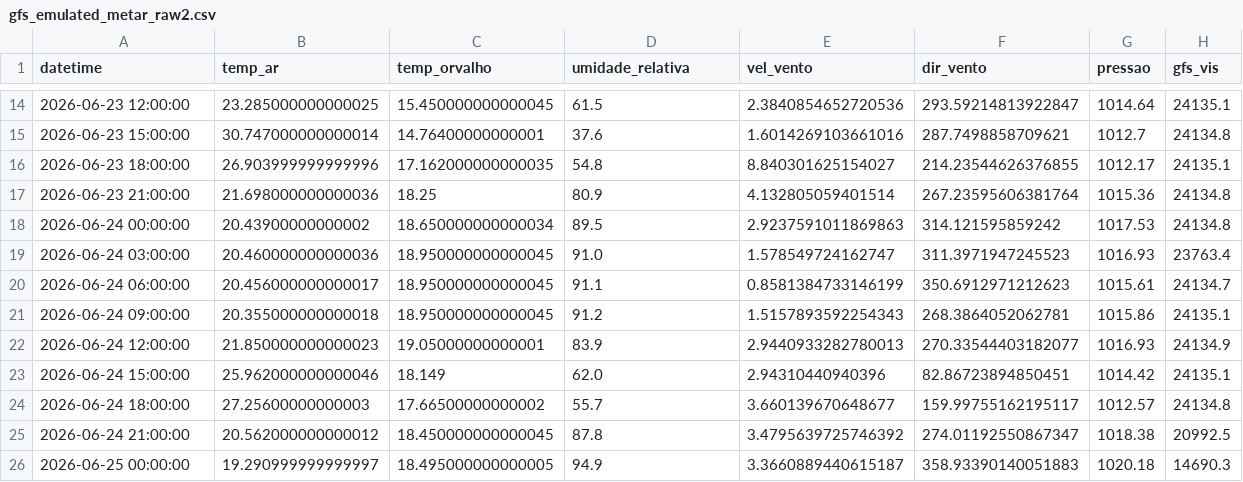
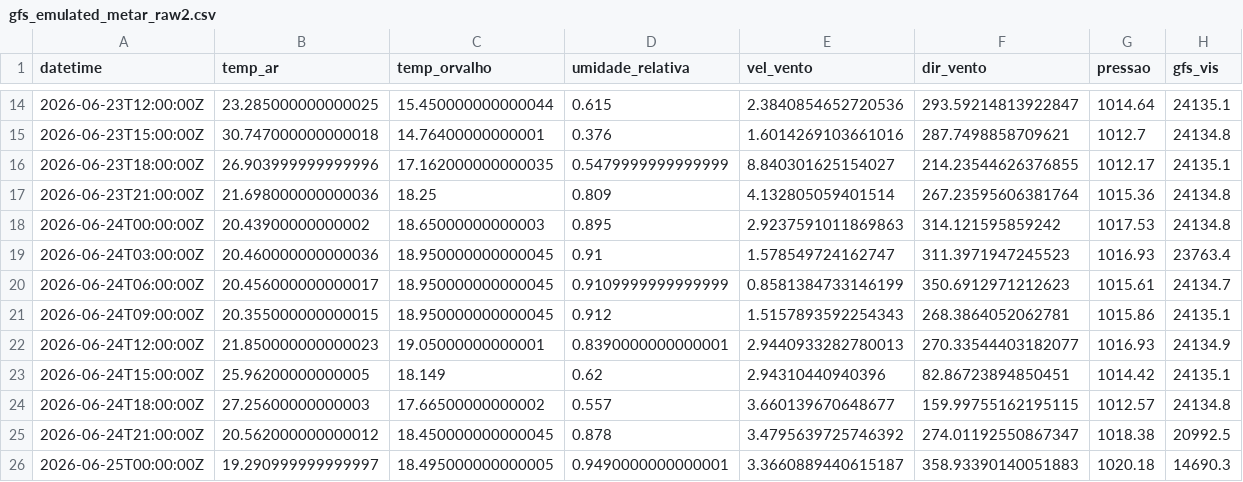
Before and after one commit to igorzeck/WRF-IC, a CSV file: datasets/gfs_emulated_metar_raw2.csv, drawn as a sheet; only a part is shown, gaps mark what is left out; the diff covers the shown part only.

```diff
--- a/datasets/gfs_emulated_metar_raw2.csv
+++ b/datasets/gfs_emulated_metar_raw2.csv
@@ -14,13 +14,13 @@ datetime,temp_ar,temp_orvalho,umidade_relativa,vel_vento,dir_vento,pressao,gfs_v
-2026-06-23 12:00:00,23.285000000000025,15.450000000000045,61.5,2.3840854652720536,293.59214813922847,1014.64,24135.1
-2026-06-23 15:00:00,30.747000000000014,14.76400000000001,37.6,1.6014269103661016,287.7498858709621,1012.7,24134.8
-2026-06-23 18:00:00,26.903999999999996,17.162000000000035,54.8,8.840301625154027,214.23544626376855,1012.17,24135.1
-2026-06-23 21:00:00,21.698000000000036,18.25,80.9,4.132805059401514,267.23595606381764,1015.36,24134.8
-2026-06-24 00:00:00,20.43900000000002,18.650000000000034,89.5,2.9237591011869863,314.121595859242,1017.53,24134.8
-2026-06-24 03:00:00,20.460000000000036,18.950000000000045,91.0,1.578549724162747,311.3971947245523,1016.93,23763.4
-2026-06-24 06:00:00,20.456000000000017,18.950000000000045,91.1,0.8581384733146199,350.6912971212623,1015.61,24134.7
-2026-06-24 09:00:00,20.355000000000018,18.950000000000045,91.2,1.5157893592254343,268.3864052062781,1015.86,24135.1
-2026-06-24 12:00:00,21.850000000000023,19.05000000000001,83.9,2.9440933282780013,270.33544403182077,1016.93,24134.9
-2026-06-24 15:00:00,25.962000000000046,18.149,62.0,2.94310440940396,82.86723894850451,1014.42,24135.1
-2026-06-24 18:00:00,27.25600000000003,17.66500000000002,55.7,3.660139670648677,159.99755162195117,1012.57,24134.8
-2026-06-24 21:00:00,20.562000000000012,18.450000000000045,87.8,3.4795639725746392,274.01192550867347,1018.38,20992.5
-2026-06-25 00:00:00,19.290999999999997,18.495000000000005,94.9,3.3660889440615187,358.93390140051883,1020.18,14690.3
+2026-06-23T12:00:00Z,23.285000000000025,15.450000000000044,0.615,2.3840854652720536,293.59214813922847,1014.64,24135.1
+2026-06-23T15:00:00Z,30.747000000000018,14.76400000000001,0.376,1.6014269103661016,287.7498858709621,1012.7,24134.8
+2026-06-23T18:00:00Z,26.903999999999996,17.162000000000035,0.5479999999999999,8.840301625154027,214.23544626376855,1012.17,24135.1
+2026-06-23T21:00:00Z,21.698000000000036,18.25,0.809,4.132805059401514,267.23595606381764,1015.36,24134.8
+2026-06-24T00:00:00Z,20.43900000000002,18.65000000000003,0.895,2.9237591011869863,314.121595859242,1017.53,24134.8
+2026-06-24T03:00:00Z,20.460000000000036,18.950000000000045,0.91,1.578549724162747,311.3971947245523,1016.93,23763.4
+2026-06-24T06:00:00Z,20.456000000000017,18.950000000000045,0.9109999999999999,0.8581384733146199,350.6912971212623,1015.61,24134.7
+2026-06-24T09:00:00Z,20.355000000000015,18.950000000000045,0.912,1.5157893592254343,268.3864052062781,1015.86,24135.1
+2026-06-24T12:00:00Z,21.850000000000023,19.05000000000001,0.8390000000000001,2.9440933282780013,270.33544403182077,1016.93,24134.9
+2026-06-24T15:00:00Z,25.96200000000005,18.149,0.62,2.94310440940396,82.86723894850451,1014.42,24135.1
+2026-06-24T18:00:00Z,27.25600000000003,17.66500000000002,0.557,3.660139670648677,159.99755162195115,1012.57,24134.8
+2026-06-24T21:00:00Z,20.562000000000012,18.450000000000045,0.878,3.4795639725746392,274.01192550867347,1018.38,20992.5
+2026-06-25T00:00:00Z,19.290999999999997,18.495000000000005,0.9490000000000001,3.3660889440615187,358.93390140051883,1020.18,14690.3
```
Also changed, not shown: 1 added row, 1 removed row and 92 edited cells elsewhere in this file, 3 other files.
